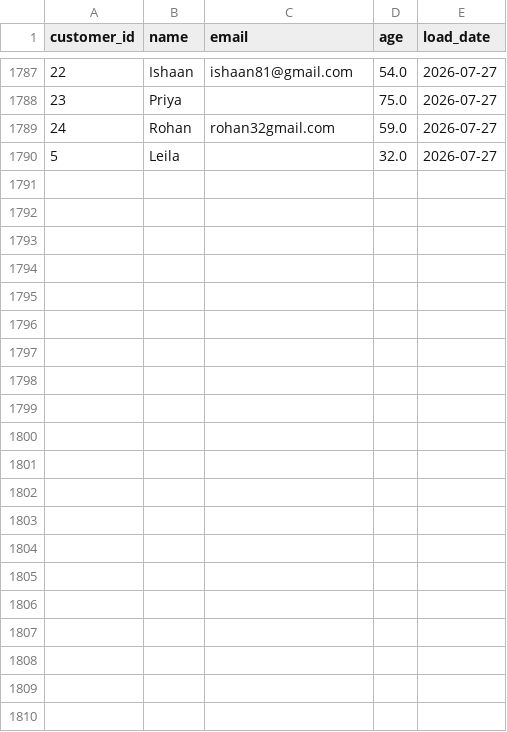
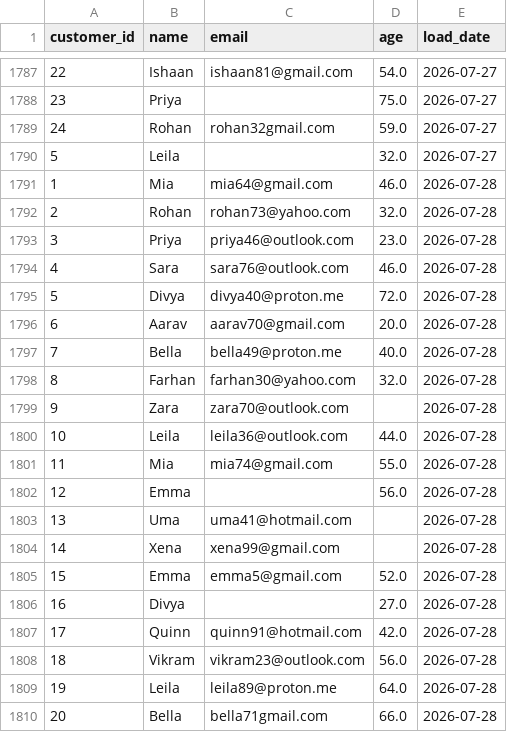
Before and after one commit to lokii2003/Enterprise-Data-Quality-Monitoring-Dashboard, a CSV file: raw_data/customer_data.csv, drawn as a sheet; only a part is shown, gaps mark what is left out; the diff names each change by its address in the sheet, - before the commit and + after, or states it on an @@ line.

```diff
--- a/raw_data/customer_data.csv
+++ b/raw_data/customer_data.csv
+row 1791: 1 | Mia | mia64@gmail.com | 46.0 | 2026-07-28
+row 1792: 2 | Rohan | rohan73@yahoo.com | 32.0 | 2026-07-28
+row 1793: 3 | Priya | priya46@outlook.com | 23.0 | 2026-07-28
+row 1794: 4 | Sara | sara76@outlook.com | 46.0 | 2026-07-28
+row 1795: 5 | Divya | divya40@proton.me | 72.0 | 2026-07-28
+row 1796: 6 | Aarav | aarav70@gmail.com | 20.0 | 2026-07-28
+row 1797: 7 | Bella | bella49@proton.me | 40.0 | 2026-07-28
+row 1798: 8 | Farhan | farhan30@yahoo.com | 32.0 | 2026-07-28
+row 1799: 9 | Zara | zara70@outlook.com |  | 2026-07-28
+row 1800: 10 | Leila | leila36@outlook.com | 44.0 | 2026-07-28
+row 1801: 11 | Mia | mia74@gmail.com | 55.0 | 2026-07-28
+row 1802: 12 | Emma |  | 56.0 | 2026-07-28
+row 1803: 13 | Uma | uma41@hotmail.com |  | 2026-07-28
+row 1804: 14 | Xena | xena99@gmail.com |  | 2026-07-28
+row 1805: 15 | Emma | emma5@gmail.com | 52.0 | 2026-07-28
+row 1806: 16 | Divya |  | 27.0 | 2026-07-28
+row 1807: 17 | Quinn | quinn91@hotmail.com | 42.0 | 2026-07-28
+row 1808: 18 | Vikram | vikram23@outlook.com | 56.0 | 2026-07-28
+row 1809: 19 | Leila | leila89@proton.me | 64.0 | 2026-07-28
+row 1810: 20 | Bella | bella71gmail.com | 66.0 | 2026-07-28
```
Also changed, not shown: 3 other files.
